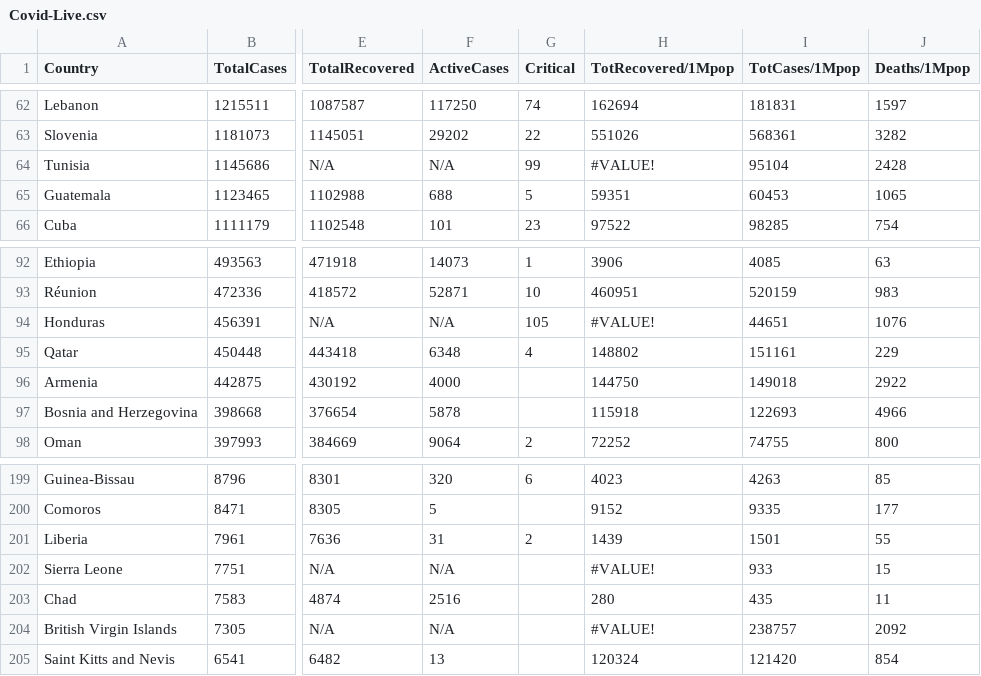
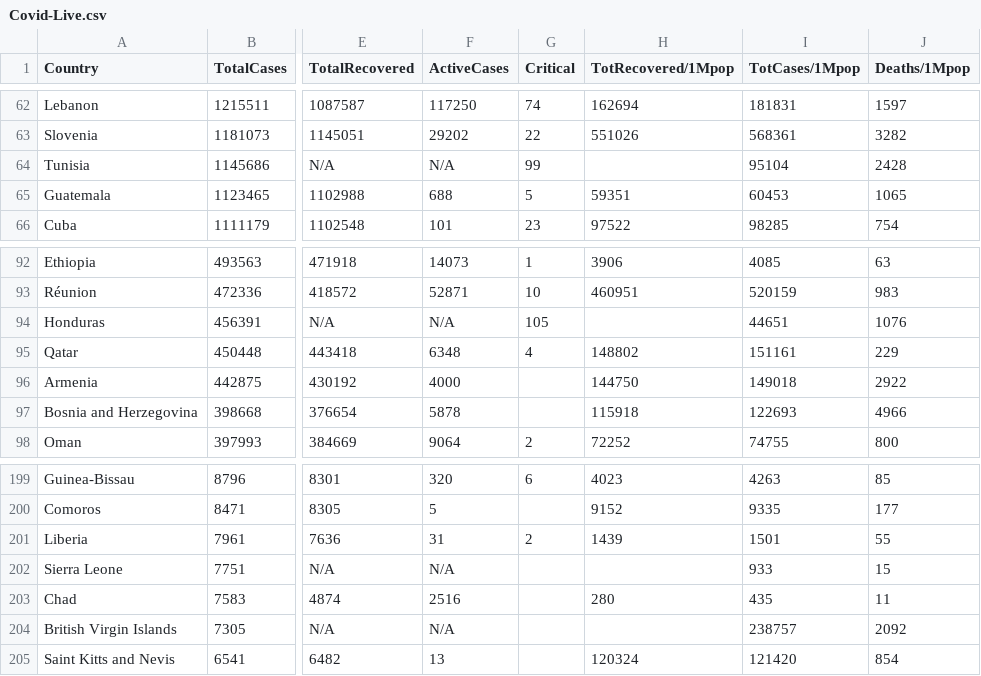
Before and after one commit to BehnamMozafari/Global-Insights-Into-COVID-19, a CSV file: Charts/Covid-Live.csv, drawn as a sheet; only a part is shown, gaps mark what is left out; the diff covers the shown part only; the diff names each change by its address in the sheet, - before the commit and + after, or states it on an @@ line.

```diff
--- a/Charts/Covid-Live.csv
+++ b/Charts/Covid-Live.csv
-H64 (TotRecovered/1Mpop): #VALUE!
+H64 (TotRecovered/1Mpop): (empty)
-H94 (TotRecovered/1Mpop): #VALUE!
+H94 (TotRecovered/1Mpop): (empty)
-H202 (TotRecovered/1Mpop): #VALUE!
+H202 (TotRecovered/1Mpop): (empty)
-H204 (TotRecovered/1Mpop): #VALUE!
+H204 (TotRecovered/1Mpop): (empty)
```
Also changed, not shown: 2 added rows and 10 edited cells elsewhere in this file, 5 other files.
